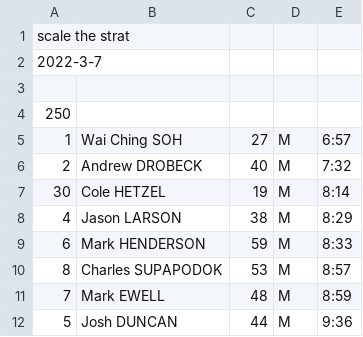
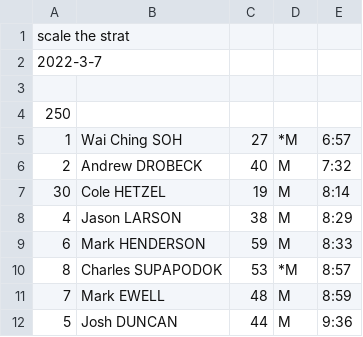
Before and after one commit to davidhanley/ScoringGo, a CSV file: data/2022-Scale_the_Strat.csv, drawn as a sheet; only a part is shown.

```diff
--- a/data/2022-Scale_the_Strat.csv
+++ b/data/2022-Scale_the_Strat.csv
@@ -4,3 +4,3 @@ scale the strat
 250
-1,Wai Ching SOH,27,M,6:57
+1,Wai Ching SOH,27,*M,6:57
 2,Andrew DROBECK,40,M,7:32
@@ -9,3 +9,3 @@ scale the strat
 6,Mark HENDERSON,59,M,8:33
-8,Charles SUPAPODOK,53,M,8:57
+8,Charles SUPAPODOK,53,*M,8:57
 7,Mark EWELL,48,M,8:59
```
Also changed, not shown: data/2022-wtc.csv.
